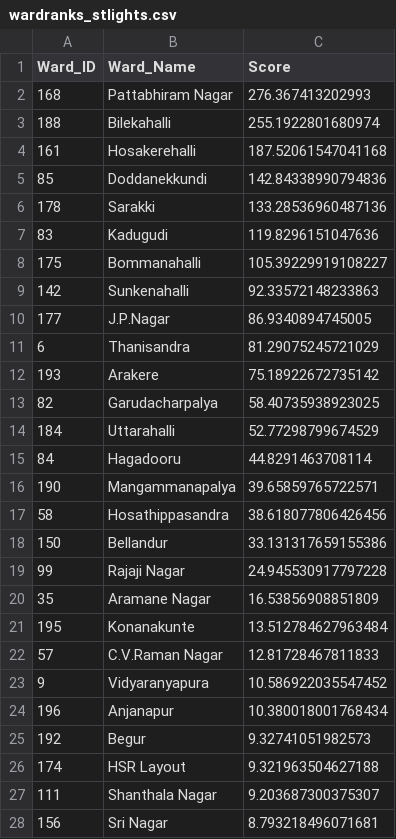
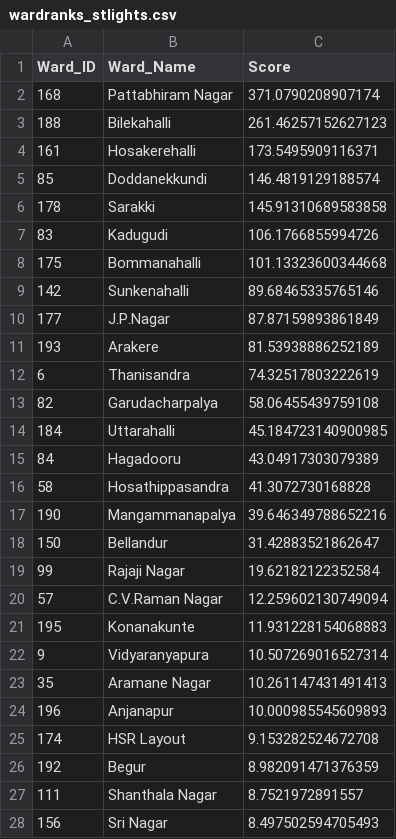
Before and after one commit to ShriyaShankar/Ward-Index, a CSV file: wardranks_stlights.csv, drawn as a sheet; only a part is shown; the diff covers the shown part only.

```diff
--- a/wardranks_stlights.csv
+++ b/wardranks_stlights.csv
@@ -1,28 +1,28 @@
 Ward_ID,Ward_Name,Score
-168,Pattabhiram Nagar,276.367413202993
-188,Bilekahalli,255.1922801680974
-161,Hosakerehalli,187.52061547041168
-85,Doddanekkundi,142.84338990794836
-178,Sarakki,133.28536960487136
-83,Kadugudi,119.8296151047636
-175,Bommanahalli,105.39229919108227
-142,Sunkenahalli,92.33572148233863
-177,J.P.Nagar,86.9340894745005
-6,Thanisandra,81.29075245721029
-193,Arakere,75.18922672735142
-82,Garudacharpalya,58.40735938923025
-184,Uttarahalli,52.77298799674529
-84,Hagadooru,44.8291463708114
-190,Mangammanapalya,39.65859765722571
-58,Hosathippasandra,38.618077806426456
-150,Bellandur,33.131317659155386
-99,Rajaji Nagar,24.945530917797228
-35,Aramane Nagar,16.53856908851809
-195,Konanakunte,13.512784627963484
-57,C.V.Raman Nagar,12.81728467811833
-9,Vidyaranyapura,10.586922035547452
-196,Anjanapur,10.380018001768434
-192,Begur,9.32741051982573
-174,HSR Layout,9.321963504627188
-111,Shanthala Nagar,9.203687300375307
-156,Sri Nagar,8.793218496071681
+168,Pattabhiram Nagar,371.0790208907174
+188,Bilekahalli,261.46257152627123
+161,Hosakerehalli,173.5495909116371
+85,Doddanekkundi,146.4819129188574
+178,Sarakki,145.91310689583858
+83,Kadugudi,106.1766855994726
+175,Bommanahalli,101.13323600344668
+142,Sunkenahalli,89.68465335765146
+177,J.P.Nagar,87.87159893861849
+193,Arakere,81.53938886252189
+6,Thanisandra,74.32517803222619
+82,Garudacharpalya,58.06455439759108
+184,Uttarahalli,45.184723140900985
+84,Hagadooru,43.04917303079389
+58,Hosathippasandra,41.3072730168828
+190,Mangammanapalya,39.646349788652216
+150,Bellandur,31.42883521862647
+99,Rajaji Nagar,19.62182122352584
+57,C.V.Raman Nagar,12.259602130749094
+195,Konanakunte,11.931228154068883
+9,Vidyaranyapura,10.507269016527314
+35,Aramane Nagar,10.261147431491413
+196,Anjanapur,10.000985545609893
+174,HSR Layout,9.153282524672708
+192,Begur,8.982091471376359
+111,Shanthala Nagar,8.7521972891557
+156,Sri Nagar,8.497502594705493
```
Also changed, not shown: 6 added rows, 6 removed rows and 18 edited cells elsewhere in this file, ward_ranks.csv, wardranks_water.csv, 4 other files.
